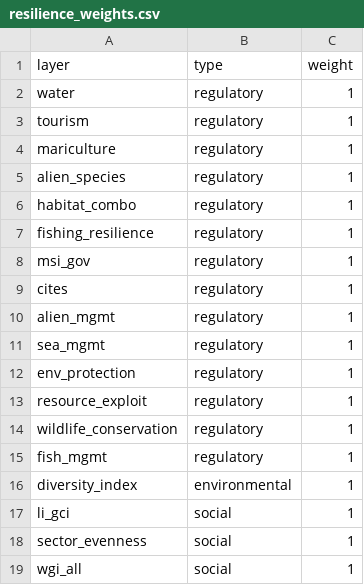
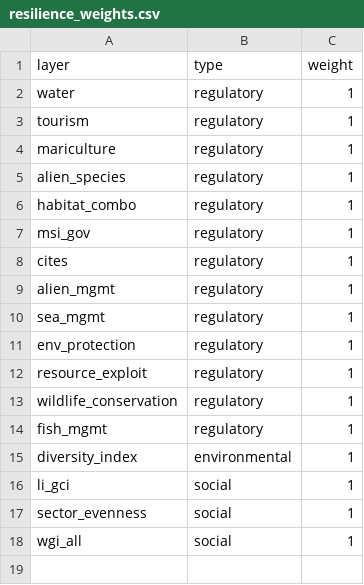
Before and after one commit to OHI-Science/chn, a CSV file: province2015/conf/resilience_weights.csv, drawn as a sheet; the diff names each change by its address in the sheet, - before the commit and + after, or states it on an @@ line.

```diff
--- a/province2015/conf/resilience_weights.csv
+++ b/province2015/conf/resilience_weights.csv
-row 7: fishing_resilience | regulatory | 1
```
Also changed, not shown: province2015/conf/resilience_matrix.csv, province2015/layers.csv.
